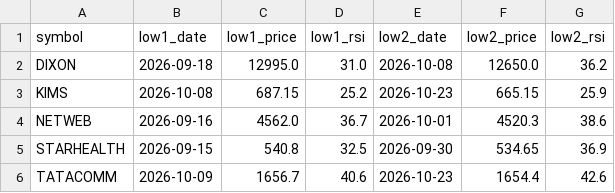
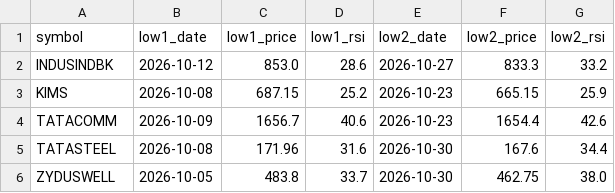
Before and after one commit to jaswindertinna/nifty500-screener, a CSV file: results/latest_rsi_divergence.csv, drawn as a sheet.

```diff
--- a/results/latest_rsi_divergence.csv
+++ b/results/latest_rsi_divergence.csv
@@ -1,6 +1,6 @@
 symbol,low1_date,low1_price,low1_rsi,low2_date,low2_price,low2_rsi
-DIXON,2026-09-18,12995.0,31.0,2026-10-08,12650.0,36.2
+INDUSINDBK,2026-10-12,853.0,28.6,2026-10-27,833.3,33.2
 KIMS,2026-10-08,687.15,25.2,2026-10-23,665.15,25.9
-NETWEB,2026-09-16,4562.0,36.7,2026-10-01,4520.3,38.6
-STARHEALTH,2026-09-15,540.8,32.5,2026-09-30,534.65,36.9
 TATACOMM,2026-10-09,1656.7,40.6,2026-10-23,1654.4,42.6
+TATASTEEL,2026-10-08,171.96,31.6,2026-10-30,167.6,34.4
+ZYDUSWELL,2026-10-05,483.8,33.7,2026-10-30,462.75,38.0
```
Also changed, not shown: results/latest.csv, 3 other files.
